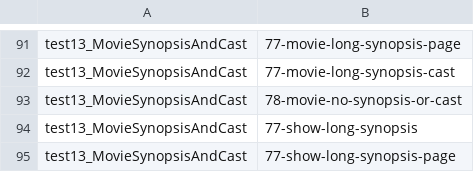
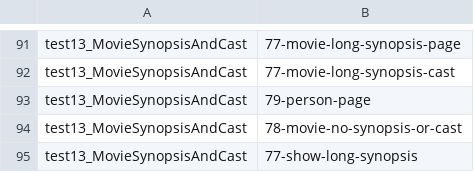
Before and after one commit to liampmcdowell7-rgb/video-player, a TSV file: scripts/screenshot-plan.tsv, drawn as a sheet; only a part is shown, gaps mark what is left out; the shorter side is filled out with more unchanged rows; the diff names each change by its address in the sheet, - before the commit and + after, or states it on an @@ line.

```diff
--- a/scripts/screenshot-plan.tsv
+++ b/scripts/screenshot-plan.tsv
+row 93: test13_MovieSynopsisAndCast | 79-person-page
```
Also changed, not shown: 12 other files.
